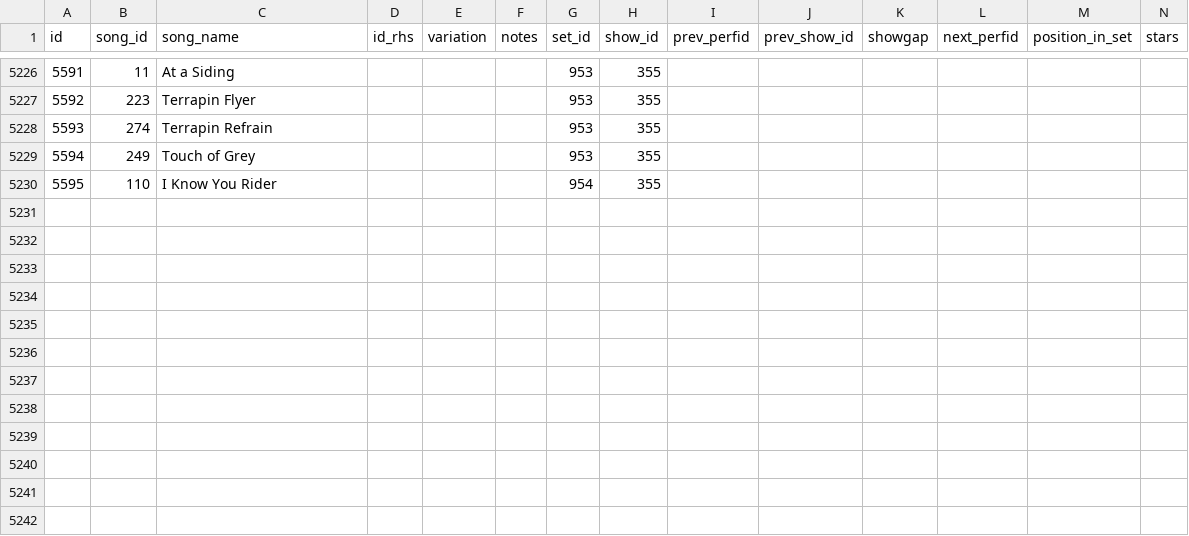
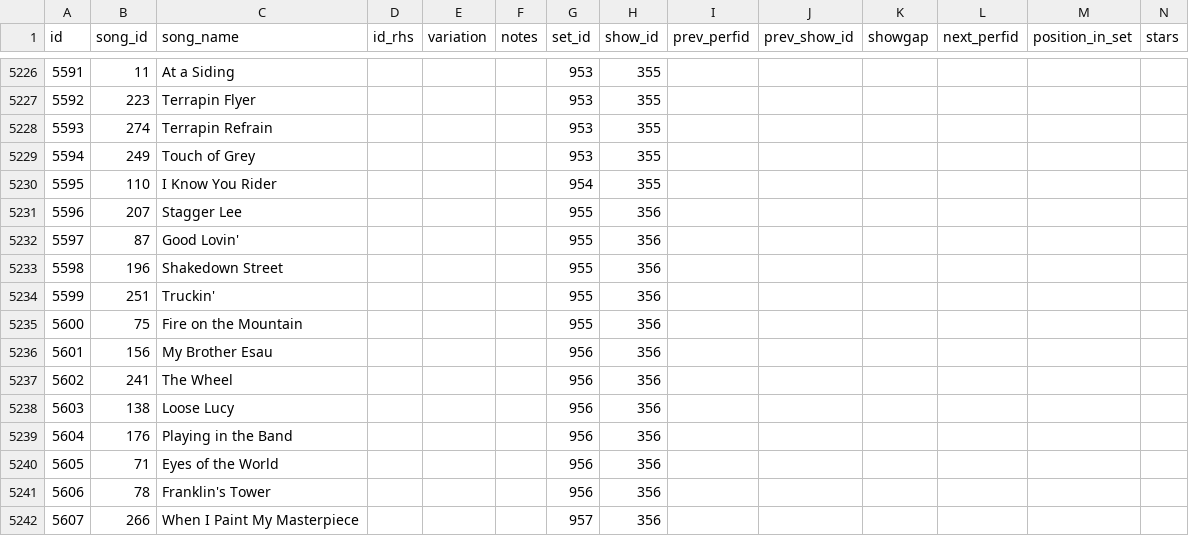
Before and after one commit to alxndr/almost-dead-net, a CSV file: src/data/csv/songperformances.csv, drawn as a sheet; only a part is shown, gaps mark what is left out; rows hold the shown columns only; the diff names each change by its address in the sheet, - before the commit and + after, or states it on an @@ line.

Commit message:
data: §356

```diff
--- a/src/data/csv/songperformances.csv
+++ b/src/data/csv/songperformances.csv
+row 5231: 5596 | 207 | Stagger Lee |  |  |  | 955 | 356
+row 5232: 5597 | 87 | Good Lovin' |  |  |  | 955 | 356
+row 5233: 5598 | 196 | Shakedown Street |  |  |  | 955 | 356
+row 5234: 5599 | 251 | Truckin' |  |  |  | 955 | 356
+row 5235: 5600 | 75 | Fire on the Mountain |  |  |  | 955 | 356
+row 5236: 5601 | 156 | My Brother Esau |  |  |  | 956 | 356
+row 5237: 5602 | 241 | The Wheel |  |  |  | 956 | 356
+row 5238: 5603 | 138 | Loose Lucy |  |  |  | 956 | 356
+row 5239: 5604 | 176 | Playing in the Band |  |  |  | 956 | 356
+row 5240: 5605 | 71 | Eyes of the World |  |  |  | 956 | 356
+row 5241: 5606 | 78 | Franklin's Tower |  |  |  | 956 | 356
+row 5242: 5607 | 266 | When I Paint My Masterpiece |  |  |  | 957 | 356
```
Also changed, not shown: src/data/csv/segues.csv, src/data/csv/sets.csv, 3 other files.
